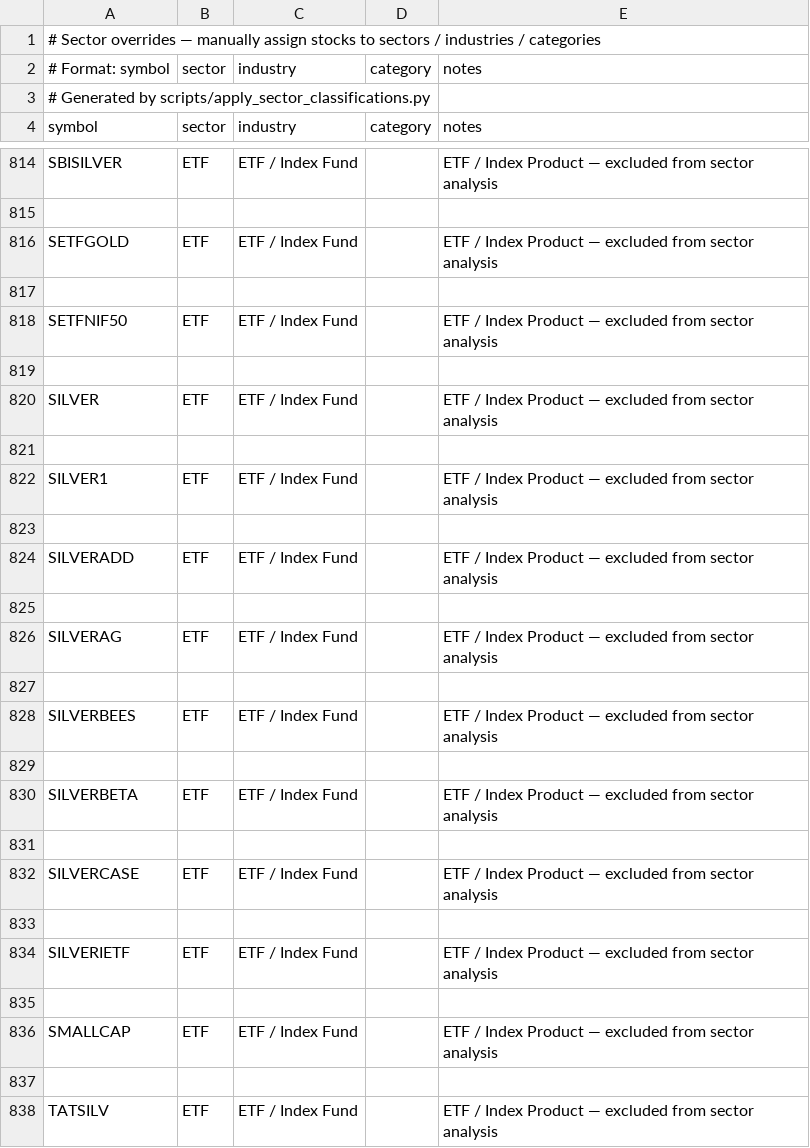
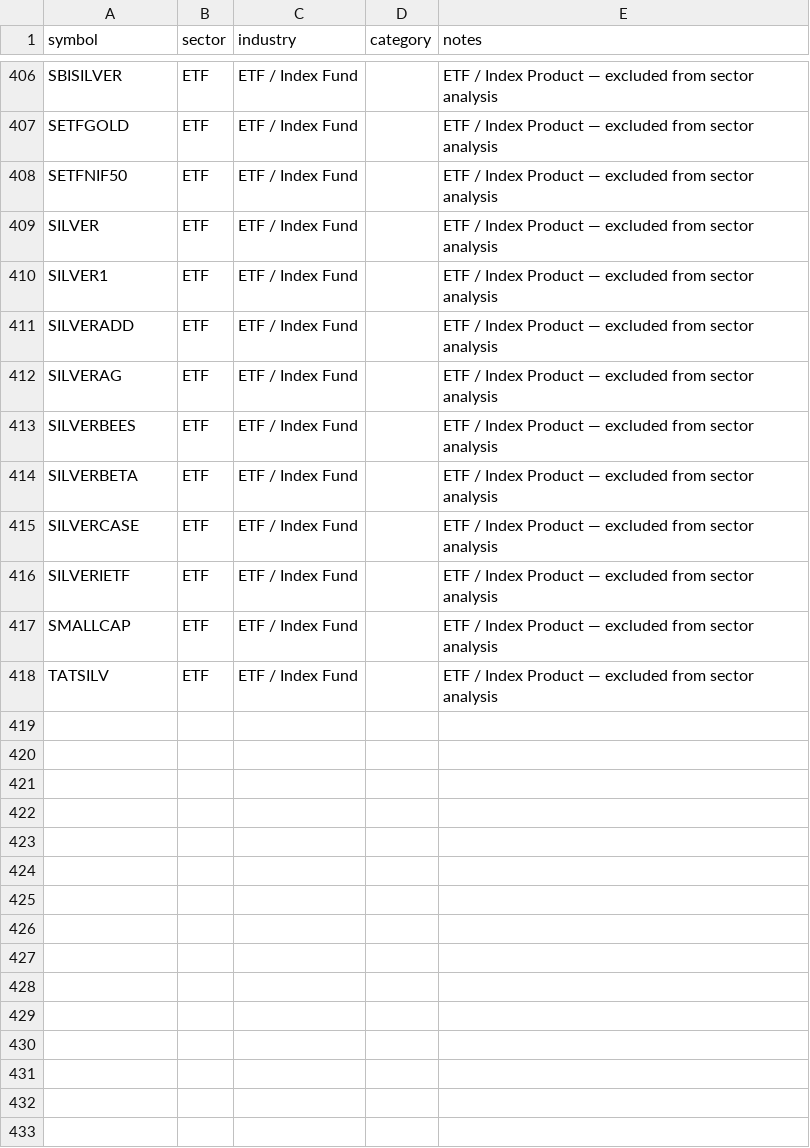
Before and after one commit to Saurabh-Root-Strong/Daily-cash-market, a CSV file: config/sector_overrides.csv, drawn as a sheet; only a part is shown, gaps mark what is left out; the diff covers the shown part only; the diff names each change by its address in the sheet, - before the commit and + after, or states it on an @@ line.

```diff
--- a/config/sector_overrides.csv
+++ b/config/sector_overrides.csv
-row 1: # Sector overrides — manually assign stocks to sectors / industries / categories
-row 2: # Format: symbol | sector | industry | category | notes
-row 3: # Generated by scripts/apply_sector_classifications.py
-row 815: (empty)
-row 817: (empty)
-row 819: (empty)
-row 821: (empty)
-row 823: (empty)
-row 825: (empty)
-row 827: (empty)
-row 829: (empty)
-row 831: (empty)
-row 833: (empty)
-row 835: (empty)
-row 837: (empty)
```
Also changed, not shown: 405 removed rows and 48 edited cells elsewhere in this file, 7 other files.
